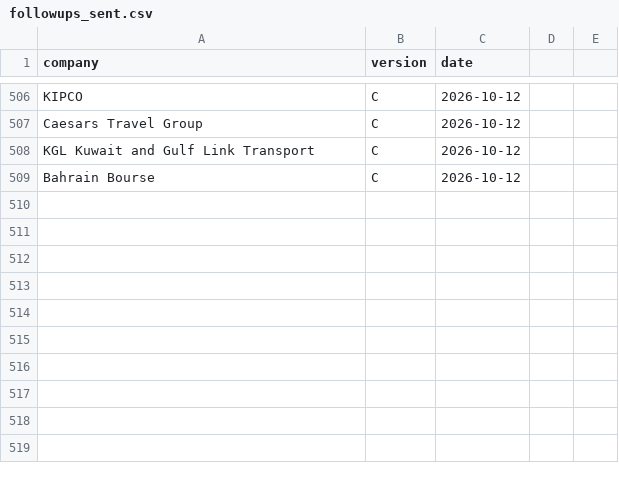
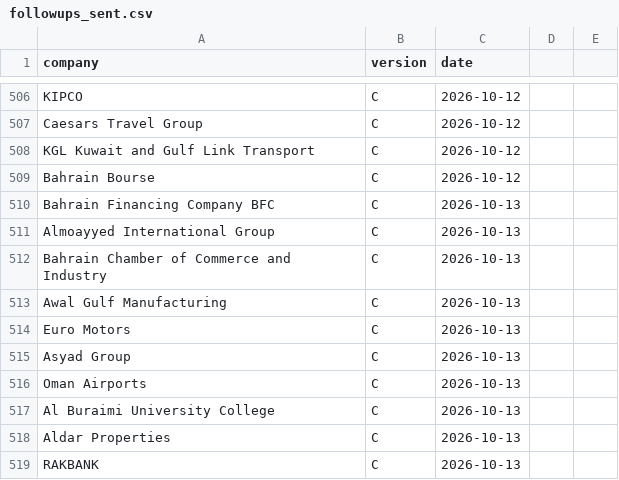
Before and after one commit to Nuredin-Moh/job-madinah, a CSV file: data/followups_sent.csv, drawn as a sheet; only a part is shown, gaps mark what is left out; the diff names each change by its address in the sheet, - before the commit and + after, or states it on an @@ line.

```diff
--- a/data/followups_sent.csv
+++ b/data/followups_sent.csv
+row 510: Bahrain Financing Company BFC | C | 2026-10-13
+row 511: Almoayyed International Group | C | 2026-10-13
+row 512: Bahrain Chamber of Commerce and Industry | C | 2026-10-13
+row 513: Awal Gulf Manufacturing | C | 2026-10-13
+row 514: Euro Motors | C | 2026-10-13
+row 515: Asyad Group | C | 2026-10-13
+row 516: Oman Airports | C | 2026-10-13
+row 517: Al Buraimi University College | C | 2026-10-13
+row 518: Aldar Properties | C | 2026-10-13
+row 519: RAKBANK | C | 2026-10-13
```
